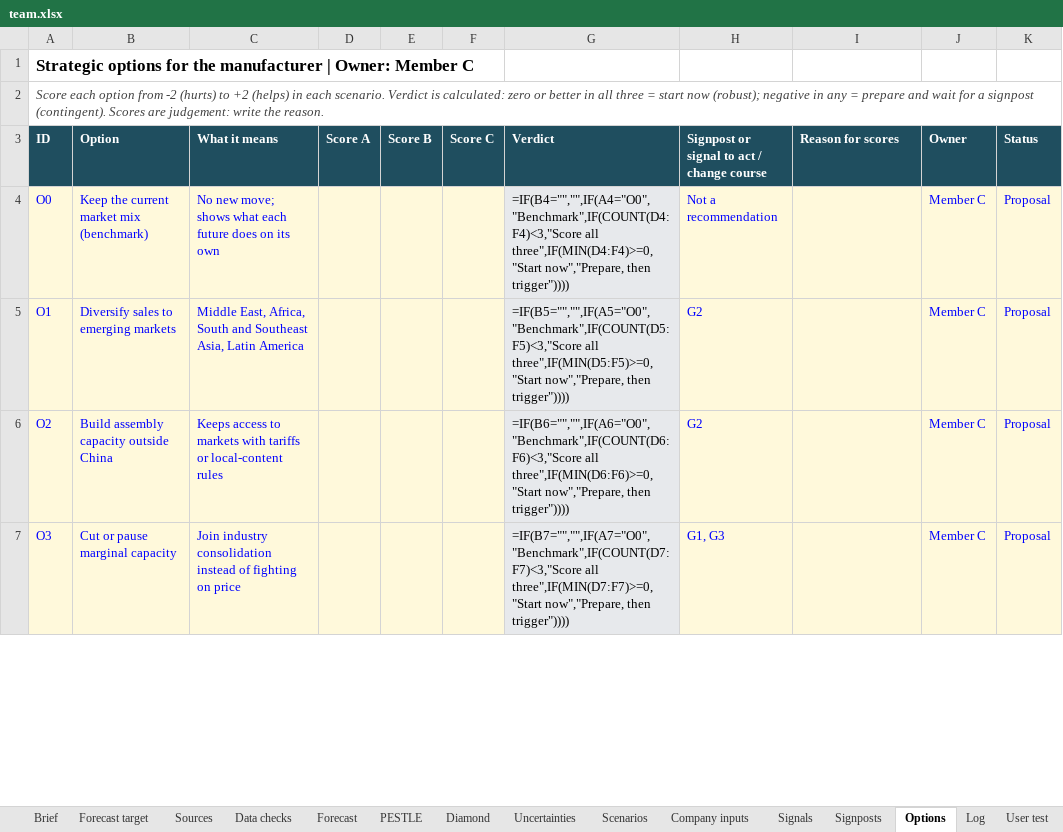
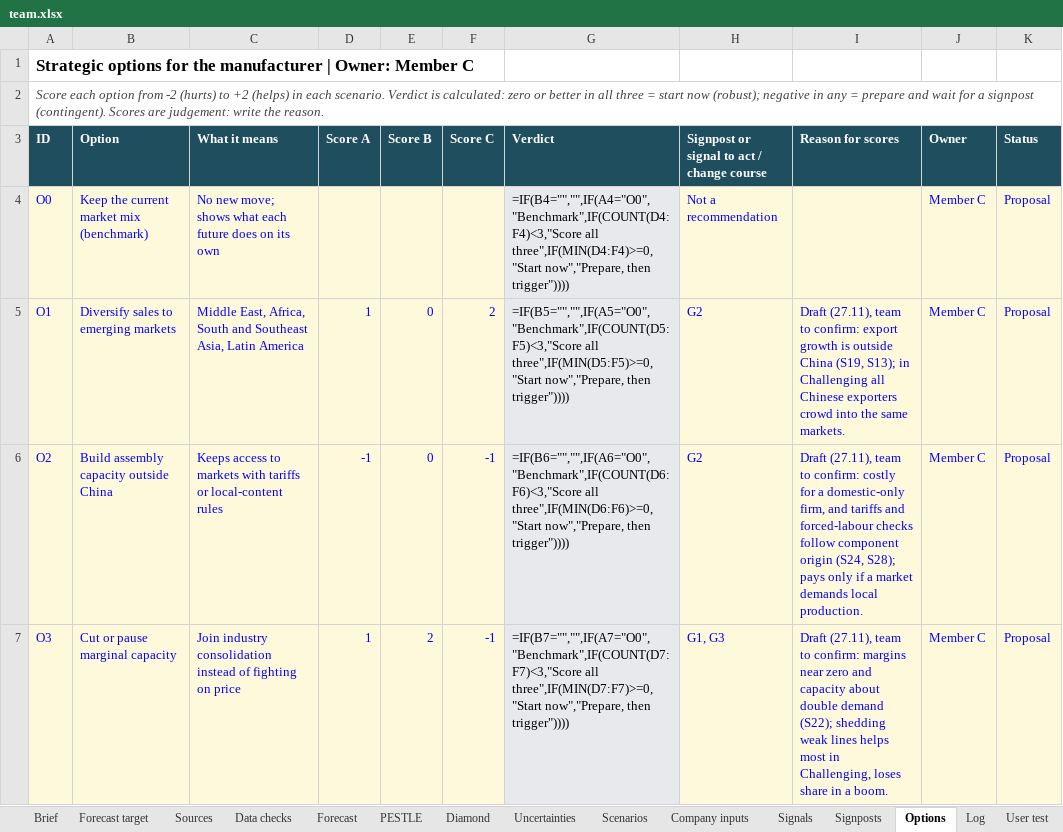
Before and after one commit to raulnjjoshi-hub/china-solar-bi, an Excel workbook: content/team.xlsx, sheet Options, drawn as a sheet; only a part is shown; values as stored, in another font and other column widths than the file's, no borders; formulas without a stored value are shown as written; the diff covers the shown part only; the diff names each change by its address in the sheet, - before the commit and + after, or states it on an @@ line.

```diff
--- a/content/team.xlsx (sheet Options)
+++ b/content/team.xlsx (sheet Options)
-D5 (Score A): (empty)
+D5 (Score A): 1
-E5:E6 (Score B): (empty)
+E5:E6 (Score B): 0
-F5 (Score C): (empty)
+F5 (Score C): 2
-I5 (Reason for scores): (empty)
+I5 (Reason for scores): Draft (27.11), team to confirm: export growth is outside China (S19, S13); in Challenging all Chinese exporters crowd into the same markets.
-D6 (Score A): (empty)
+D6 (Score A): -1
-F6:F7 (Score C): (empty)
+F6:F7 (Score C): -1
-I6 (Reason for scores): (empty)
+I6 (Reason for scores): Draft (27.11), team to confirm: costly for a domestic-only firm, and tariffs and forced-labour checks follow component origin (S24, S28); pays only if a market demands local production.
-D7 (Score A): (empty)
+D7 (Score A): 1
-E7 (Score B): (empty)
+E7 (Score B): 2
-I7 (Reason for scores): (empty)
+I7 (Reason for scores): Draft (27.11), team to confirm: margins near zero and capacity about double demand (S22); shedding weak lines helps most in Challenging, loses share in a boom.
```
Also changed, not shown: 12 edited cells elsewhere in this sheet, 1 other file.
